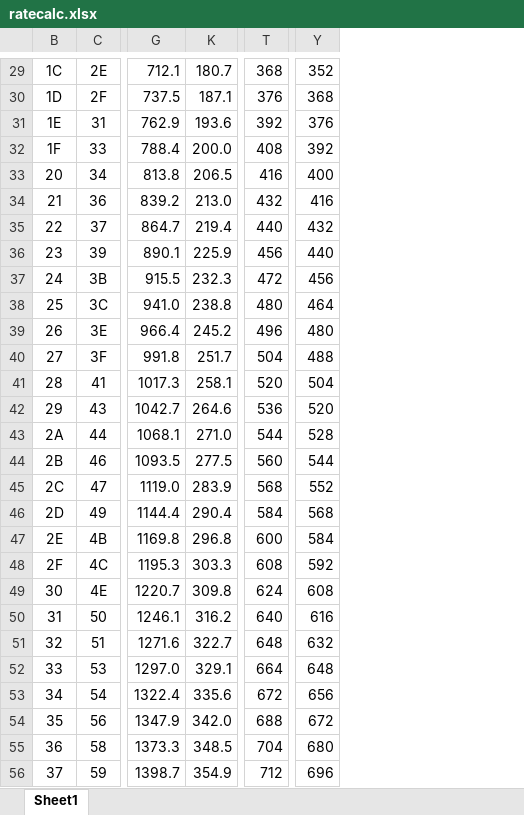
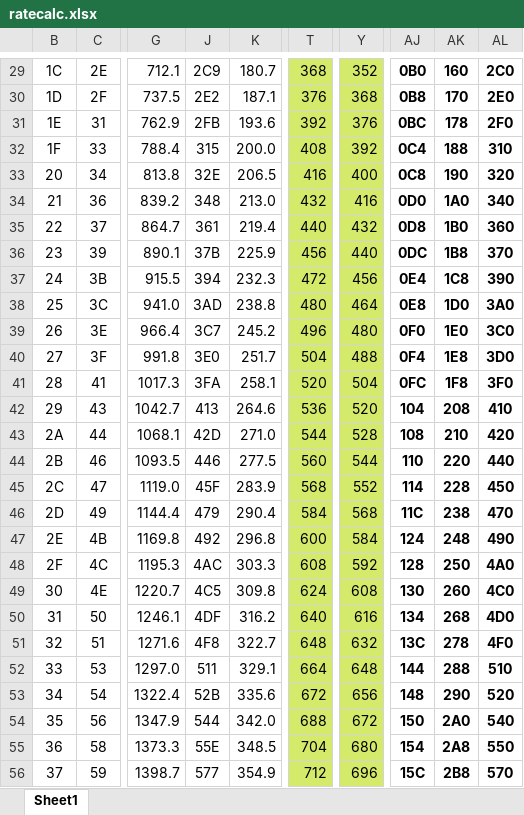
Before and after one commit to ZeroByteOrg/zsound, an Excel workbook: ratecalc.xlsx, sheet Sheet1, drawn as a sheet; only a part is shown, gaps mark what is left out; values as stored, in another font and other column widths than the file's, no borders; the diff covers the shown part only; the diff names each change by its address in the sheet, - before the commit and + after, or states it on an @@ line.

```diff
--- a/ratecalc.xlsx (sheet Sheet1)
+++ b/ratecalc.xlsx (sheet Sheet1)
@@ column J unhidden, rows 29-56: 2C9 | 2E2 | 2FB | 315 | 32E | 348 | 361 | 37B | 394 | 3AD | 3C7 | 3E0 | 3FA | 413 | 42D | 446 | 45F | 479 | 492 | 4AC | 4C5 | 4DF | 4F8 | 511 | 52B | 544 | 55E | 577 @@
+column AJ, rows 29-56: 0B0 | 0B8 | 0BC | 0C4 | 0C8 | 0D0 | 0D8 | 0DC | 0E4 | 0E8 | 0F0 | 0F4 | 0FC | 104 | 108 | 110 | 114 | 11C | 124 | 128 | 130 | 134 | 13C | 144 | 148 | 150 | 154 | 15C
+column AK, rows 29-56: 160 | 170 | 178 | 188 | 190 | 1A0 | 1B0 | 1B8 | 1C8 | 1D0 | 1E0 | 1E8 | 1F8 | 208 | 210 | 220 | 228 | 238 | 248 | 250 | 260 | 268 | 278 | 288 | 290 | 2A0 | 2A8 | 2B8
+column AL, rows 29-56: 2C0 | 2E0 | 2F0 | 310 | 320 | 340 | 360 | 370 | 390 | 3A0 | 3C0 | 3D0 | 3F0 | 410 | 420 | 440 | 450 | 470 | 490 | 4A0 | 4C0 | 4D0 | 4F0 | 510 | 520 | 540 | 550 | 570
-T29:T56 fill: none
+T29:T56 fill: #D4EA6B
-Y29:Y56 fill: none
+Y29:Y56 fill: #D4EA6B
```
Also changed, not shown: 100 edited cells and cell formats elsewhere in this sheet.
